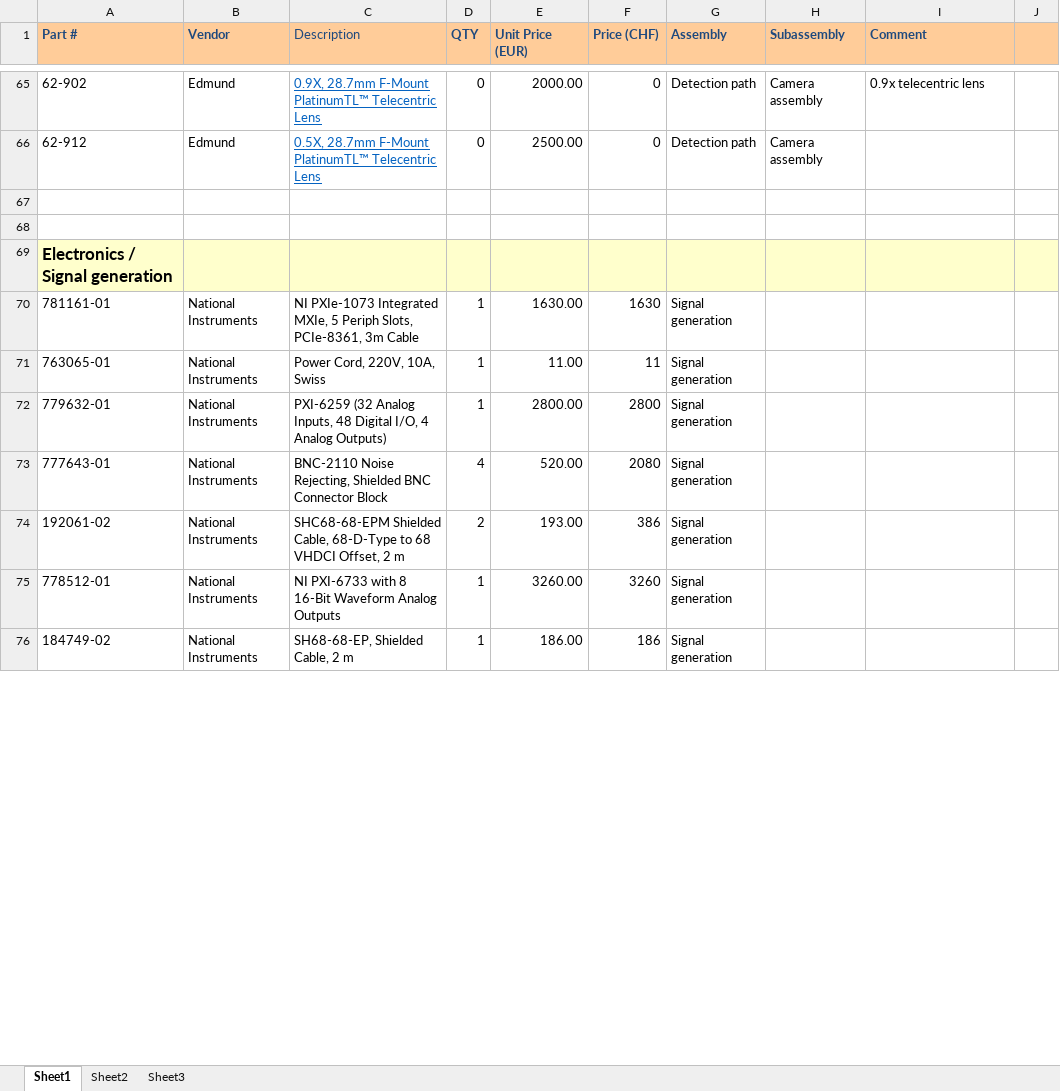
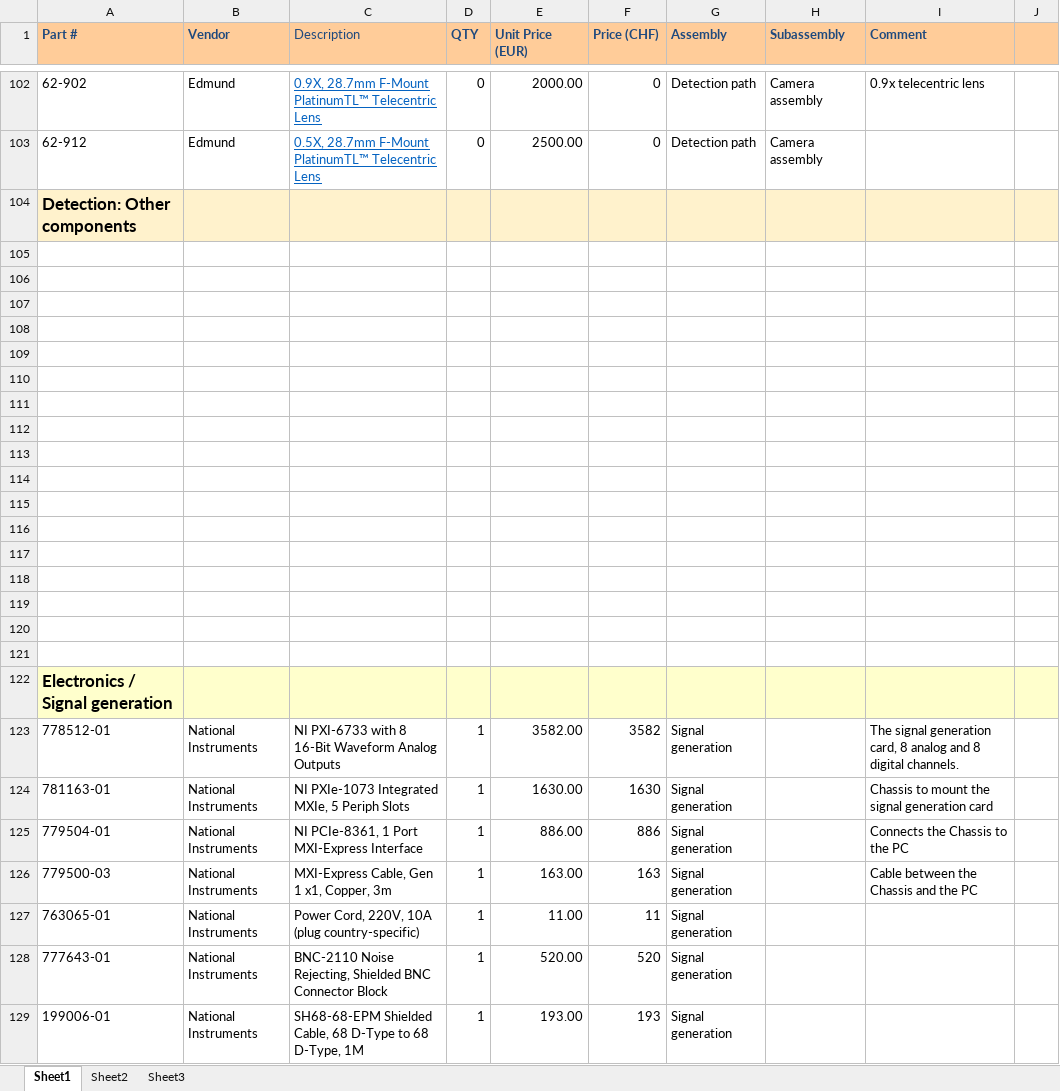
Before and after one commit to mesoSPIM/benchtop-hardware, an Excel workbook: Benchtop-v2/parts-list/Benchtop-partslist-latest.xlsx, sheet Sheet1, drawn as a sheet; only a part is shown, gaps mark what is left out; values as stored, in another font and other column widths than the file's, no borders; removed rows and columns are numbered as before the commit, all else as after; the diff covers the shown part only; the diff names each change by its address in the sheet, - before the commit and + after, or states it on an @@ line.

Commit message:
parts and lens testing added, lens mag 1.2

```diff
--- a/Benchtop-v2/parts-list/Benchtop-partslist-latest.xlsx (sheet Sheet1)
+++ b/Benchtop-v2/parts-list/Benchtop-partslist-latest.xlsx (sheet Sheet1)
+row 104: Detection: Other components
+row 105: (empty)
+row 106: (empty)
+row 107: (empty)
+row 108: (empty)
+row 109: (empty)
+row 110: (empty)
+row 111: (empty)
+row 112: (empty)
+row 113: (empty)
+row 114: (empty)
+row 115: (empty)
+row 116: (empty)
+row 117: (empty)
+row 118: (empty)
+row 119: (empty)
+row 123: 778512-01 | National Instruments | NI PXI-6733 with 8 16-Bit Waveform Analog Outputs | 1 | 3582.00 | 3582 | Signal generation |  | The signal generation card, 8 analog and 8 digital channels.
-A124 (Part #): 781161-01
+A124 (Part #): 781163-01
-C124 (Description): …5 Periph Slots, PCIe-8361, 3m Cable
+C124 (Description): …5 Periph Slots
-I124 (Comment): (empty)
+I124 (Comment): Chassis to mount the signal generation card
+row 125: 779504-01 | National Instruments | NI PCIe-8361, 1 Port MXI-Express Interface | 1 | 886.00 | 886 | Signal generation |  | Connects the Chassis to the PC
+row 126: 779500-03 | National Instruments | MXI-Express Cable, Gen 1 x1, Copper, 3m | 1 | 163.00 | 163 | Signal generation |  | Cable between the Chassis and the PC
-C127 (Description): Power Cord, 220V, 10A, Swiss
+C127 (Description): Power Cord, 220V, 10A (plug country-specific)
-row 72: 779632-01 | National Instruments | PXI-6259 (32 Analog Inputs, 48 Digital I/O, 4 Analog Outputs) | 1 | 2800.00 | 2800 | Signal generation
-D128 (QTY): 4
+D128 (QTY): 1
-F128 (Price (CHF)): 2080
+F128 (Price (CHF)): 520
-A129 (Part #): 192061-02
+A129 (Part #): 199006-01
-C129 (Description): SHC68-68-EPM Shielded Cable, 68-D-Type to 68 VHDCI Offset, 2 m
+C129 (Description): SH68-68-EPM Shielded Cable, 68 D-Type to 68 D-Type, 1M
-D129 (QTY): 2
+D129 (QTY): 1
-F129 (Price (CHF)): 386
+F129 (Price (CHF)): 193
-row 75: 778512-01 | National Instruments | NI PXI-6733 with 8 16-Bit Waveform Analog Outputs | 1 | 3260.00 | 3260 | Signal generation
-row 76: 184749-02 | National Instruments | SH68-68-EP, Shielded Cable, 2 m | 1 | 186.00 | 186 | Signal generation
```
Also changed, not shown: 40 added rows, 8 removed rows, 41 edited cells and cell formats elsewhere in this sheet, formulas that keep their value, 10 other files.
